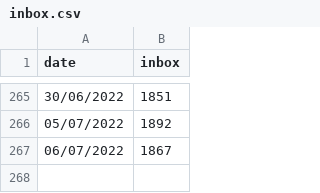
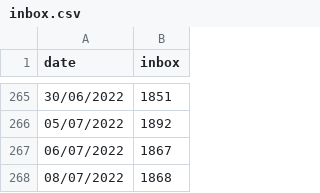
Before and after one commit to guillaumemoreau/inbox, a CSV file: inbox.csv, drawn as a sheet; only a part is shown, gaps mark what is left out.

Commit message:
Update inbox.csv

```diff
--- a/inbox.csv
+++ b/inbox.csv
@@ -267 +267,2 @@ date, inbox
 06/07/2022,1867
+08/07/2022,1868
```
